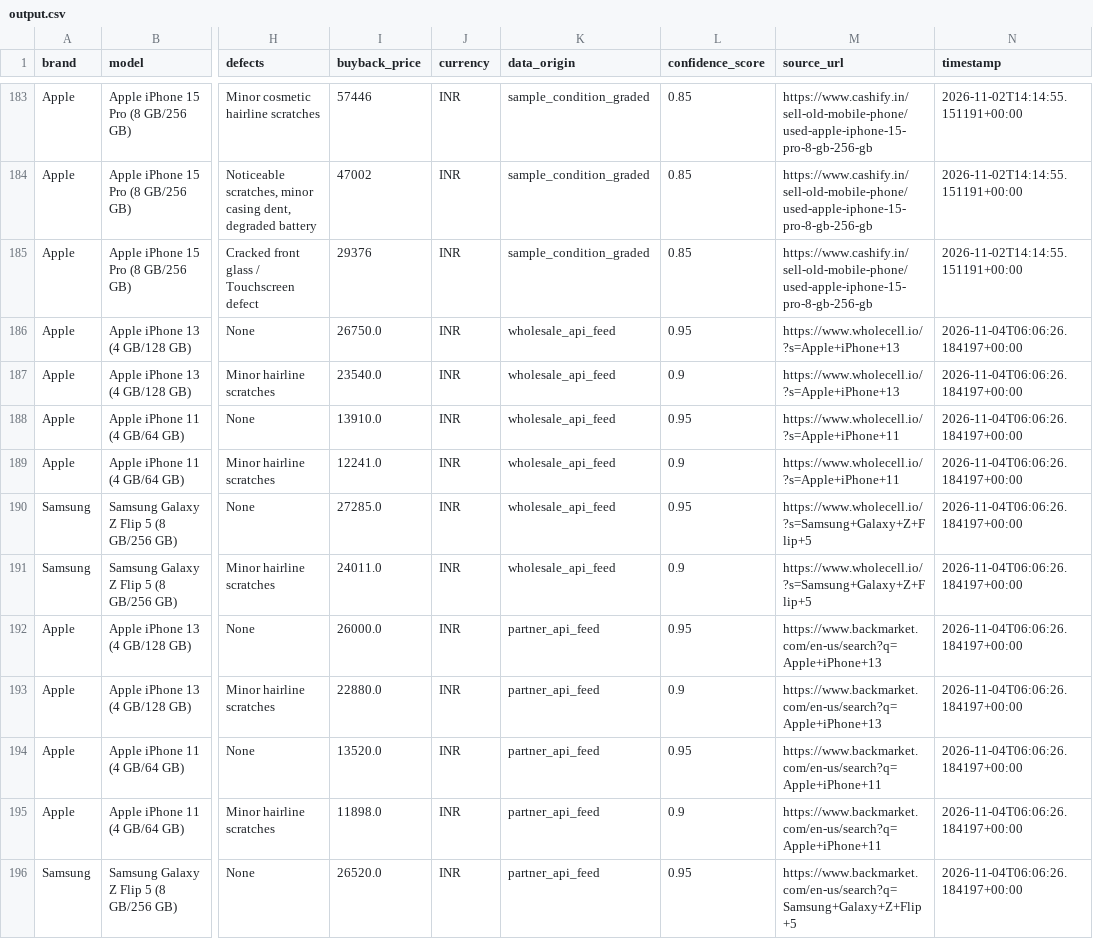
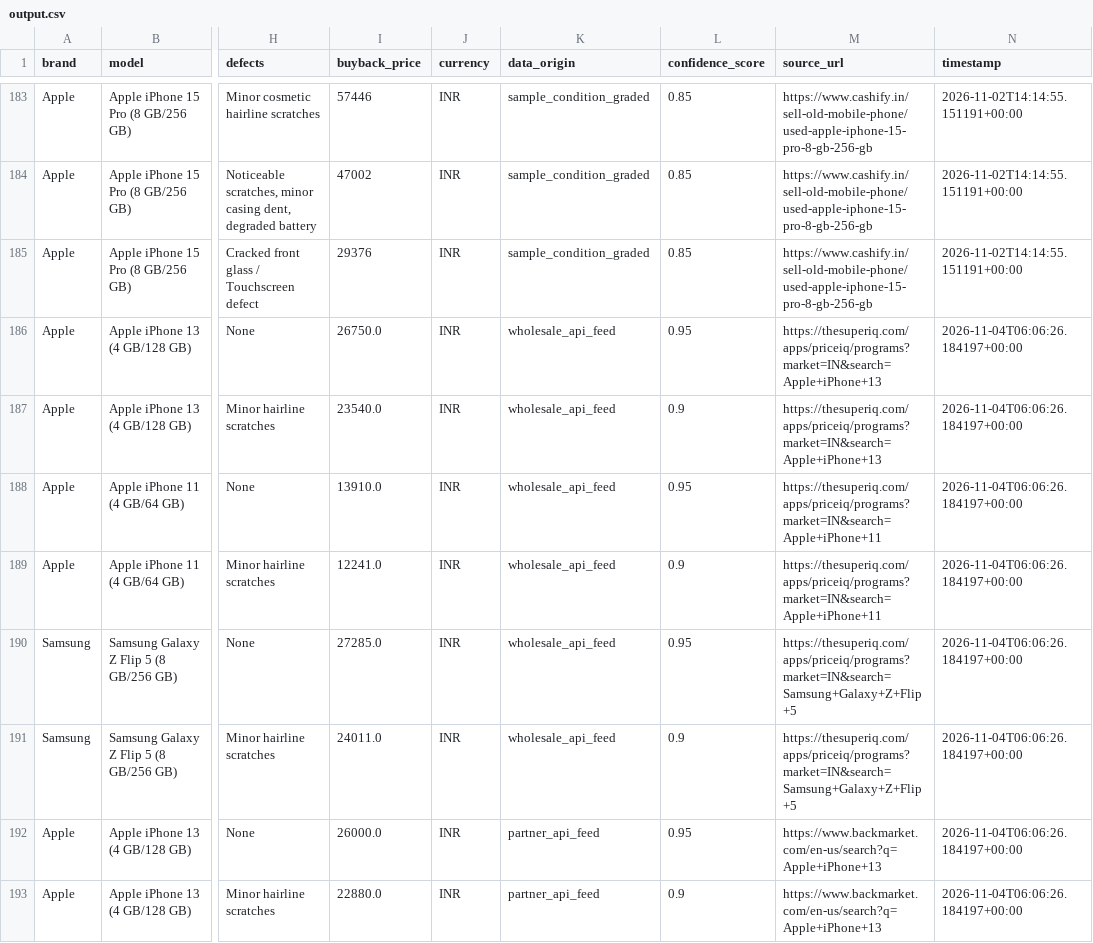
Before and after one commit to ummadicht/dev3-scrap, a CSV file: output.csv, drawn as a sheet; only a part is shown, gaps mark what is left out; the shorter side is filled out with more unchanged rows; the diff names each change by its address in the sheet, - before the commit and + after, or states it on an @@ line.

Commit message:
feat: align WholeCellMarket with SuperIQ PriceIQ program endpoints and add partner rate cards export

```diff
--- a/output.csv
+++ b/output.csv
-M186:M187 (source_url): https://www.wholecell.io/?s=Apple+iPhone+13
+M186:M187 (source_url): https://thesuperiq.com/apps/priceiq/programs?market=IN&search=Apple+iPhone+13
-M188:M189 (source_url): https://www.wholecell.io/?s=Apple+iPhone+11
+M188:M189 (source_url): https://thesuperiq.com/apps/priceiq/programs?market=IN&search=Apple+iPhone+11
-M190:M191 (source_url): https://www.wholecell.io/?s=Samsung+Galaxy+Z+Flip+5
+M190:M191 (source_url): https://thesuperiq.com/apps/priceiq/programs?market=IN&search=Samsung+Galaxy+Z+Flip+5
```
Also changed, not shown: 6 other files.
